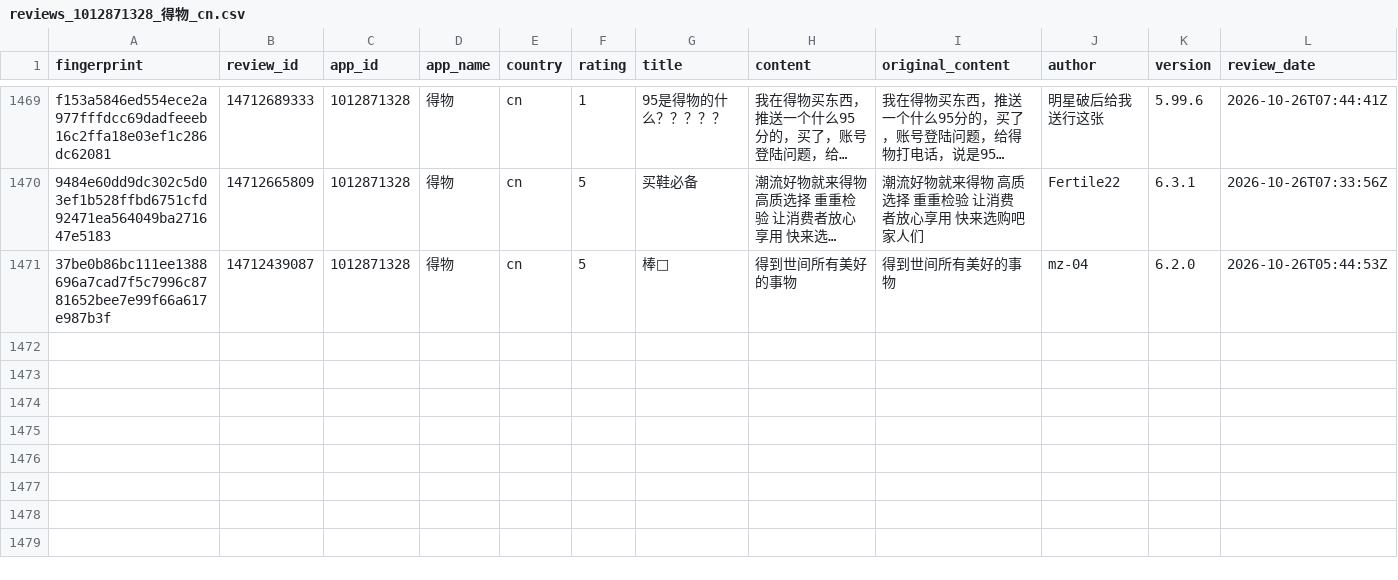
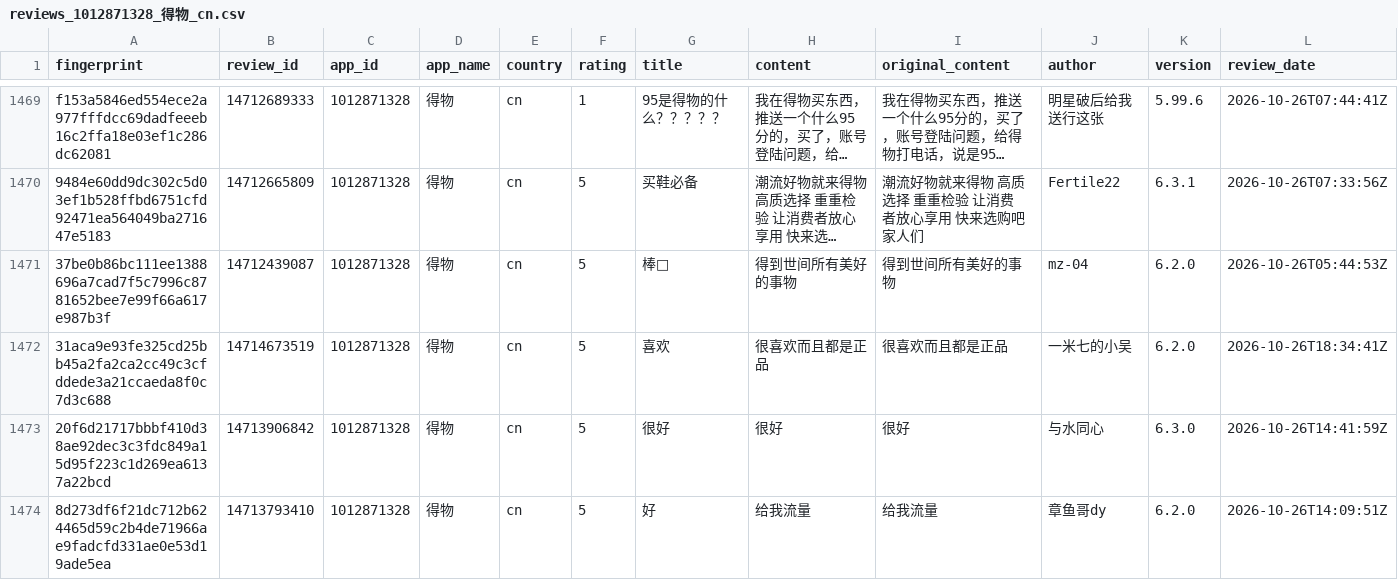
Before and after one commit to pickmiu/appstore-public-data, a CSV file: data/reviews_1012871328_得物_cn.csv, drawn as a sheet; only a part is shown, gaps mark what is left out; long unchanged cells end in …; rows hold the shown columns only; the diff names each change by its address in the sheet, - before the commit and + after, or states it on an @@ line.

```diff
--- a/data/reviews_1012871328_得物_cn.csv
+++ b/data/reviews_1012871328_得物_cn.csv
+row 1472: 31aca9e93fe325cd25bb45a2fa2ca2cc49c3cfddede3a21ccaeda8f0c7d3c688 | 14714673519 | 1012871328 | 得物 | cn | 5 | 喜欢 | 很喜欢而且都是正品 | 很喜欢而且都是正品 | 一米七的小吴 | 6.2.0 | 2026-10-26T18:34:41Z
+row 1473: 20f6d21717bbbf410d38ae92dec3c3fdc849a15d95f223c1d269ea6137a22bcd | 14713906842 | 1012871328 | 得物 | cn | 5 | 很好 | 很好 | 很好 | 与水同心 | 6.3.0 | 2026-10-26T14:41:59Z
+row 1474: 8d273df6f21dc712b624465d59c2b4de71966ae9fadcfd331ae0e53d19ade5ea | 14713793410 | 1012871328 | 得物 | cn | 5 | 好 | 给我流量 | 给我流量 | 章鱼哥dy | 6.2.0 | 2026-10-26T14:09:51Z
```
Also changed, not shown: 4 other files.
